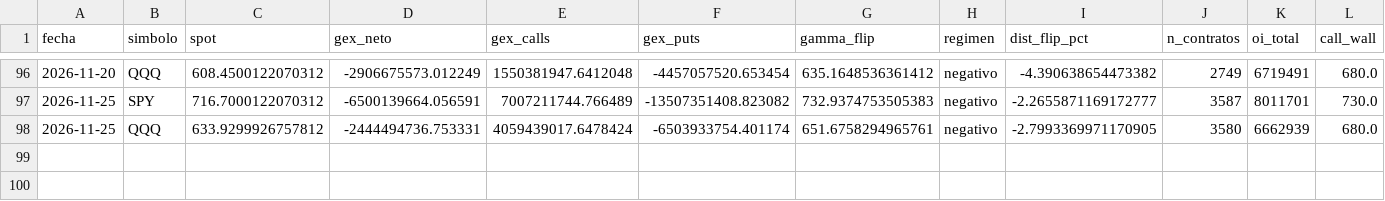
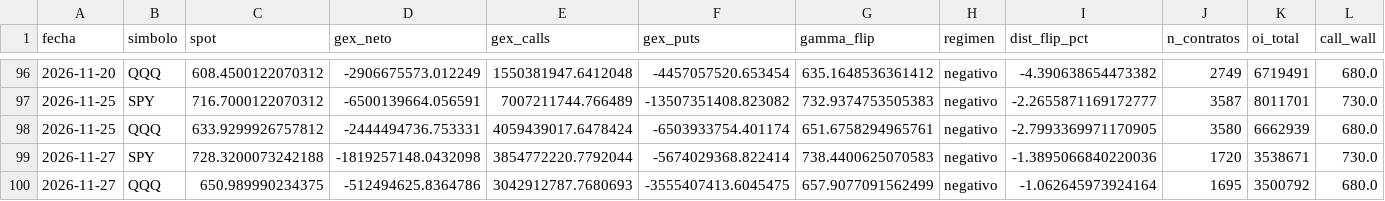
Before and after one commit to Oaragunde/vxn-feed, a CSV file: gex/gex_history.csv, drawn as a sheet; only a part is shown, gaps mark what is left out; rows hold the shown columns only; the diff names each change by its address in the sheet, - before the commit and + after, or states it on an @@ line.

```diff
--- a/gex/gex_history.csv
+++ b/gex/gex_history.csv
+row 99: 2026-11-27 | SPY | 728.3200073242188 | -1819257148.0432098 | 3854772220.7792044 | -5674029368.822414 | 738.4400625070583 | negativo | -1.3895066840220036 | 1720 | 3538671 | 730.0
+row 100: 2026-11-27 | QQQ | 650.989990234375 | -512494625.8364786 | 3042912787.7680693 | -3555407413.6045475 | 657.9077091562499 | negativo | -1.062645973924164 | 1695 | 3500792 | 680.0
```
Also changed, not shown: gex/gamma_levels.csv, 2 other files.
